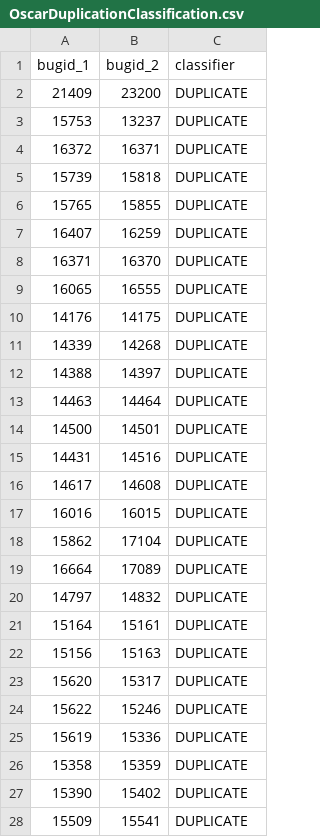
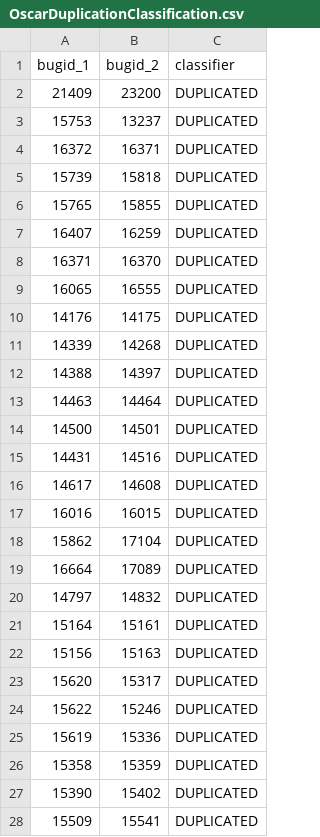
Before and after one commit to vandia/BugDuplicationDetection, a CSV file: data_in/OscarDuplicationClassification.csv, drawn as a sheet; only a part is shown; the diff covers the shown part only.

```diff
--- a/data_in/OscarDuplicationClassification.csv
+++ b/data_in/OscarDuplicationClassification.csv
@@ -1,28 +1,28 @@
 bugid_1,bugid_2,classifier
-21409,23200,DUPLICATE
-15753,13237,DUPLICATE
-16372,16371,DUPLICATE
-15739,15818,DUPLICATE
-15765,15855,DUPLICATE
-16407,16259,DUPLICATE
-16371,16370,DUPLICATE
-16065,16555,DUPLICATE
-14176,14175,DUPLICATE
-14339,14268,DUPLICATE
-14388,14397,DUPLICATE
-14463,14464,DUPLICATE
-14500,14501,DUPLICATE
-14431,14516,DUPLICATE
-14617,14608,DUPLICATE
-16016,16015,DUPLICATE
-15862,17104,DUPLICATE
-16664,17089,DUPLICATE
-14797,14832,DUPLICATE
-15164,15161,DUPLICATE
-15156,15163,DUPLICATE
-15620,15317,DUPLICATE
-15622,15246,DUPLICATE
-15619,15336,DUPLICATE
-15358,15359,DUPLICATE
-15390,15402,DUPLICATE
-15509,15541,DUPLICATE
+21409,23200,DUPLICATED
+15753,13237,DUPLICATED
+16372,16371,DUPLICATED
+15739,15818,DUPLICATED
+15765,15855,DUPLICATED
+16407,16259,DUPLICATED
+16371,16370,DUPLICATED
+16065,16555,DUPLICATED
+14176,14175,DUPLICATED
+14339,14268,DUPLICATED
+14388,14397,DUPLICATED
+14463,14464,DUPLICATED
+14500,14501,DUPLICATED
+14431,14516,DUPLICATED
+14617,14608,DUPLICATED
+16016,16015,DUPLICATED
+15862,17104,DUPLICATED
+16664,17089,DUPLICATED
+14797,14832,DUPLICATED
+15164,15161,DUPLICATED
+15156,15163,DUPLICATED
+15620,15317,DUPLICATED
+15622,15246,DUPLICATED
+15619,15336,DUPLICATED
+15358,15359,DUPLICATED
+15390,15402,DUPLICATED
+15509,15541,DUPLICATED
```
Also changed, not shown: 114 edited cells elsewhere in this file, 2 other files.
